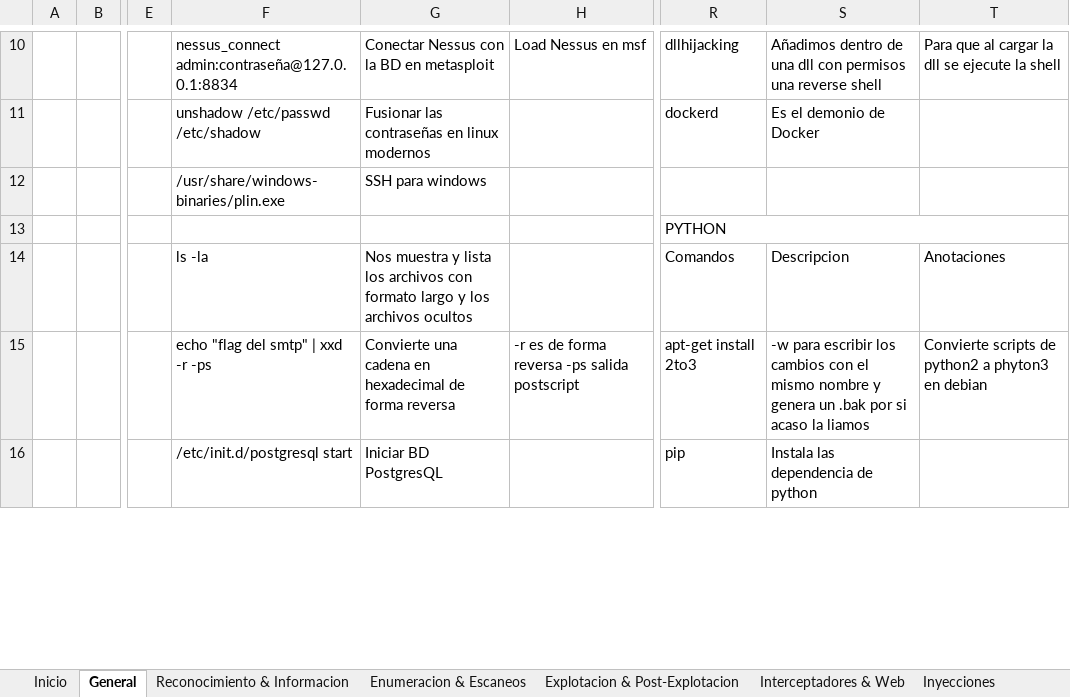
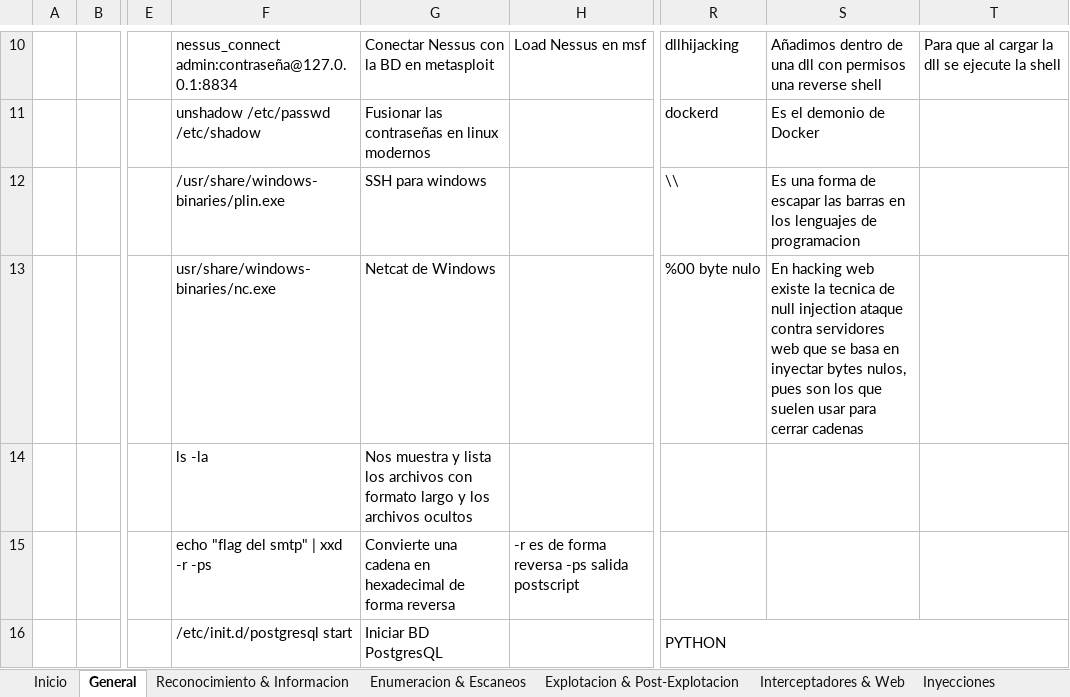
Before and after one commit to AmatheraeWorld/AmatheraeWorld, an Excel workbook: CheatSheet.xlsm, sheet General, drawn as a sheet; only a part is shown, gaps mark what is left out; values as stored, in another font and other column widths than the file's, no cell formats; removed rows and columns are numbered as before the commit, all else as after; the diff covers the shown part only; the diff names each change by its address in the sheet, - before the commit and + after, or states it on an @@ line.

```diff
--- a/CheatSheet.xlsm (sheet General)
+++ b/CheatSheet.xlsm (sheet General)
-R12: (empty)
+R12: \\
-S12: (empty)
+S12: Es una forma de escapar las barras en los lenguajes de programacion
-F13: (empty)
+F13: usr/share/windows-binaries/nc.exe
-G13: (empty)
+G13: Netcat de Windows
-R13: PYTHON
+R13: %00 byte nulo
-R13:T13 merged
-S13: (empty)
+S13: En hacking web existe la tecnica de null injection ataque contra servidores web que se basa en inyectar bytes nulos, pues son los que suelen usar para cerrar cadenas
-R14: Comandos
+R14: (empty)
-S14: Descripcion
+S14: (empty)
-T14: Anotaciones
+T14: (empty)
-R15: apt-get install 2to3
+R15: (empty)
-S15: -w para escribir los cambios con el mismo nombre y genera un .bak por si acaso la liamos
+S15: (empty)
-T15: Convierte scripts de python2 a phyton3 en debian
+T15: (empty)
-R16: pip
+R16: PYTHON
+R16:T16 merged
-S16: Instala las dependencia de python
+S16: (empty)
```
Also changed, not shown: 6 added rows, 6 removed rows, 104 edited cells and merged cells elsewhere in this sheet, sheet Explotacion & Post-Explotacion, sheet Enumeracion & Escaneos, sheet Interceptadores & Web, sheet Reversing & Forensics, sheet Inyecciones, sheet Red Team, cell formats.
